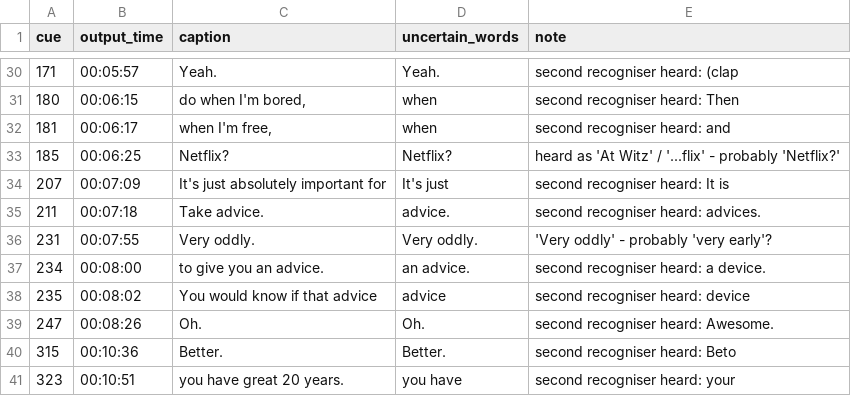
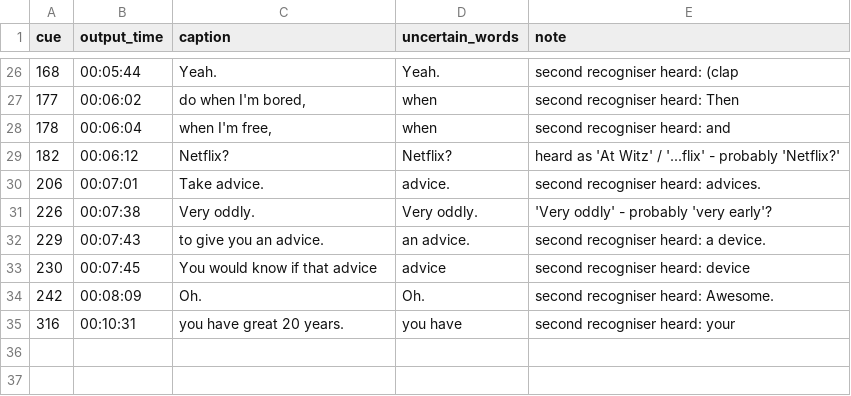
Before and after one commit to pranalidesai97-ai/YOUTUBE-PRANALI, a CSV file: docs/stage2_captions_flags.csv, drawn as a sheet; only a part is shown, gaps mark what is left out; the diff covers the shown part only.

```diff
--- a/docs/stage2_captions_flags.csv
+++ b/docs/stage2_captions_flags.csv
@@ -30,12 +26,10 @@ cue,output_time,caption,uncertain_words,note
-171,00:05:57,Yeah.,Yeah.,second recogniser heard: (clap
-180,00:06:15,"do when I'm bored,",when,second recogniser heard: Then
-181,00:06:17,"when I'm free,",when,second recogniser heard: and
-185,00:06:25,Netflix?,Netflix?,heard as 'At Witz' / '...flix' - probably 'Netflix?'
-207,00:07:09,It's just absolutely important for,It's just,second recogniser heard: It is
-211,00:07:18,Take advice.,advice.,second recogniser heard: advices.
-231,00:07:55,Very oddly.,Very oddly.,'Very oddly' - probably 'very early'?
-234,00:08:00,to give you an advice.,an advice.,second recogniser heard: a device.
-235,00:08:02,You would know if that advice,advice,second recogniser heard: device
-247,00:08:26,Oh.,Oh.,second recogniser heard: Awesome.
-315,00:10:36,Better.,Better.,second recogniser heard: Beto
-323,00:10:51,you have great 20 years.,you have,second recogniser heard: your
+168,00:05:44,Yeah.,Yeah.,second recogniser heard: (clap
+177,00:06:02,"do when I'm bored,",when,second recogniser heard: Then
+178,00:06:04,"when I'm free,",when,second recogniser heard: and
+182,00:06:12,Netflix?,Netflix?,heard as 'At Witz' / '...flix' - probably 'Netflix?'
+206,00:07:01,Take advice.,advice.,second recogniser heard: advices.
+226,00:07:38,Very oddly.,Very oddly.,'Very oddly' - probably 'very early'?
+229,00:07:43,to give you an advice.,an advice.,second recogniser heard: a device.
+230,00:07:45,You would know if that advice,advice,second recogniser heard: device
+242,00:08:09,Oh.,Oh.,second recogniser heard: Awesome.
+316,00:10:31,you have great 20 years.,you have,second recogniser heard: your
```
Also changed, not shown: 4 added rows, 8 removed rows and 49 edited cells elsewhere in this file, docs/stage2_cuts.csv, 20 other files.
